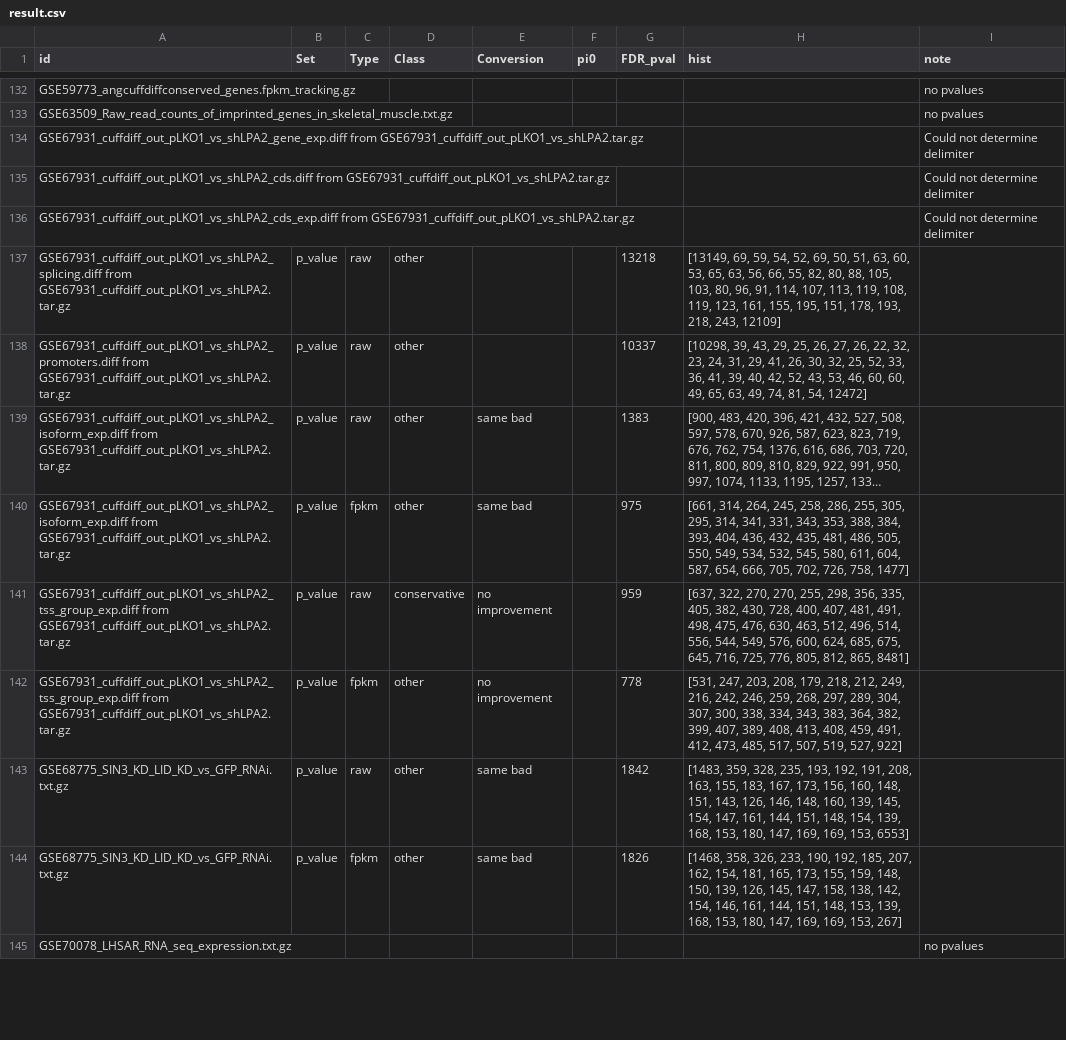
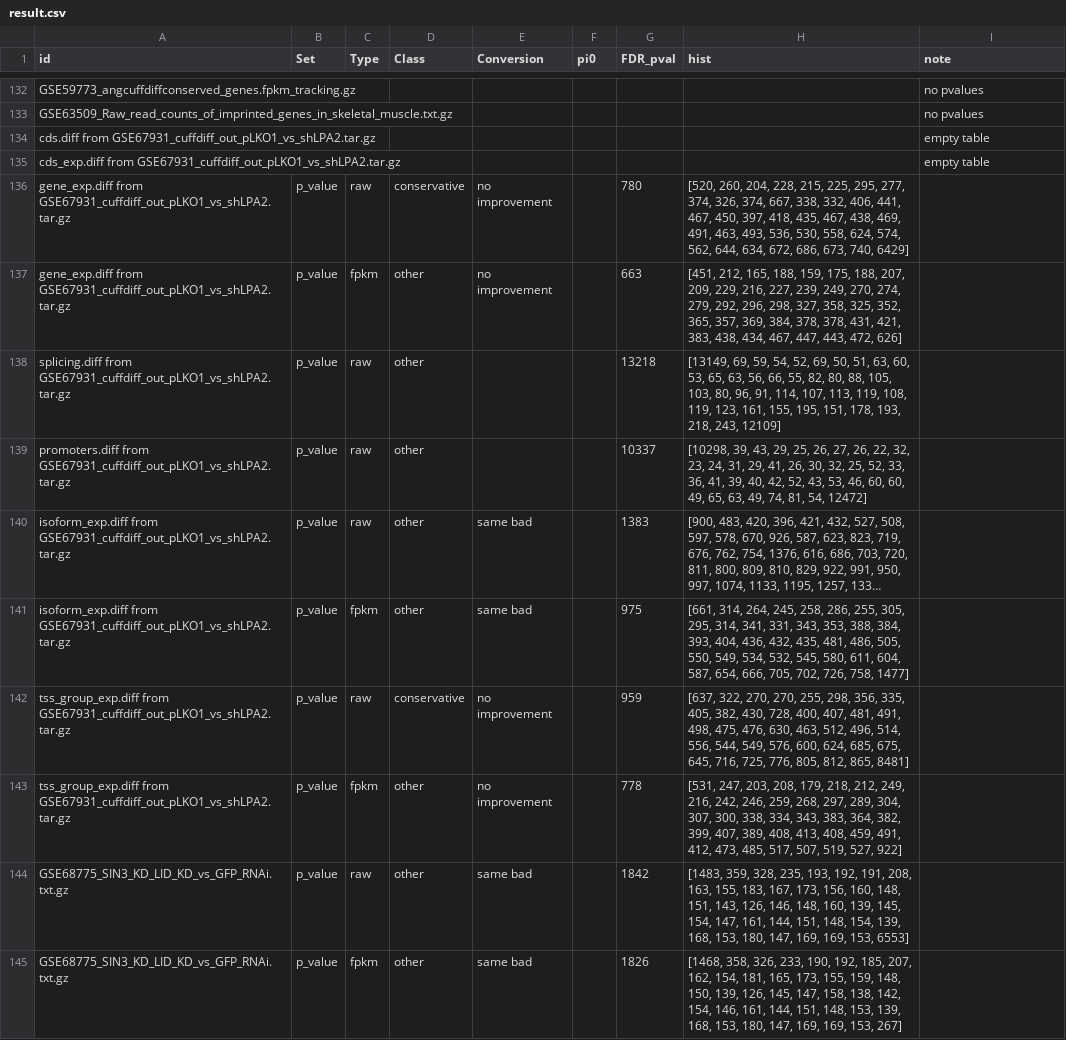
Before and after one commit to rstats-tartu/geo-htseq, a CSV file: output/result.csv, drawn as a sheet; only a part is shown, gaps mark what is left out; the shorter side is filled out with more unchanged rows; long unchanged cells end in …; removed rows and columns are numbered as before the commit, all else as after; the diff names each change by its address in the sheet, - before the commit and + after, or states it on an @@ line.

Commit message:
updated import functions and added note to pvalue

```diff
--- a/output/result.csv
+++ b/output/result.csv
-row 134: GSE67931_cuffdiff_out_pLKO1_vs_shLPA2_gene_exp.diff from GSE67931_cuffdiff_out_pLKO1_vs_shLPA2.tar.gz |  |  |  |  |  |  |  | Could not determine delimiter
-row 135: GSE67931_cuffdiff_out_pLKO1_vs_shLPA2_cds.diff from GSE67931_cuffdiff_out_pLKO1_vs_shLPA2.tar.gz |  |  |  |  |  |  |  | Could not determine delimiter
-row 136: GSE67931_cuffdiff_out_pLKO1_vs_shLPA2_cds_exp.diff from GSE67931_cuffdiff_out_pLKO1_vs_shLPA2.tar.gz |  |  |  |  |  |  |  | Could not determine delimiter
+row 134: cds.diff from GSE67931_cuffdiff_out_pLKO1_vs_shLPA2.tar.gz |  |  |  |  |  |  |  | empty table
+row 135: cds_exp.diff from GSE67931_cuffdiff_out_pLKO1_vs_shLPA2.tar.gz |  |  |  |  |  |  |  | empty table
+row 136: gene_exp.diff from GSE67931_cuffdiff_out_pLKO1_vs_shLPA2.tar.gz | p_value | raw | conservative | no improvement |  | 780 | [520, 260, 204, 228, 215, 225, 295, 277, 374, 326, 374, 667, 338, 332, 406, 441, 467, 450, 397, 418, 435, 467, 438, 469, 491, 463, 493, 536, 530, 558, 624, 574, 562, 644, 634, 672, 686, 673, 740, 6429]
+row 137: gene_exp.diff from GSE67931_cuffdiff_out_pLKO1_vs_shLPA2.tar.gz | p_value | fpkm | other | no improvement |  | 663 | [451, 212, 165, 188, 159, 175, 188, 207, 209, 229, 216, 227, 239, 249, 270, 274, 279, 292, 296, 298, 327, 358, 325, 352, 365, 357, 369, 384, 378, 378, 431, 421, 383, 438, 434, 467, 447, 443, 472, 626]
-A138 (id): GSE67931_cuffdiff_out_pLKO1_vs_shLPA2_splicing.diff from GSE67931_cuffdiff_out_pLKO1_vs_shLPA2.tar.gz
+A138 (id): splicing.diff from GSE67931_cuffdiff_out_pLKO1_vs_shLPA2.tar.gz
-A139 (id): GSE67931_cuffdiff_out_pLKO1_vs_shLPA2_promoters.diff from GSE67931_cuffdiff_out_pLKO1_vs_shLPA2.tar.gz
+A139 (id): promoters.diff from GSE67931_cuffdiff_out_pLKO1_vs_shLPA2.tar.gz
-A140:A141 (id): GSE67931_cuffdiff_out_pLKO1_vs_shLPA2_isoform_exp.diff from GSE67931_cuffdiff_out_pLKO1_vs_shLPA2.tar.gz
+A140:A141 (id): isoform_exp.diff from GSE67931_cuffdiff_out_pLKO1_vs_shLPA2.tar.gz
-A142:A143 (id): GSE67931_cuffdiff_out_pLKO1_vs_shLPA2_tss_group_exp.diff from GSE67931_cuffdiff_out_pLKO1_vs_shLPA2.tar.gz
+A142:A143 (id): tss_group_exp.diff from GSE67931_cuffdiff_out_pLKO1_vs_shLPA2.tar.gz
```
Also changed, not shown: 1 other file.
